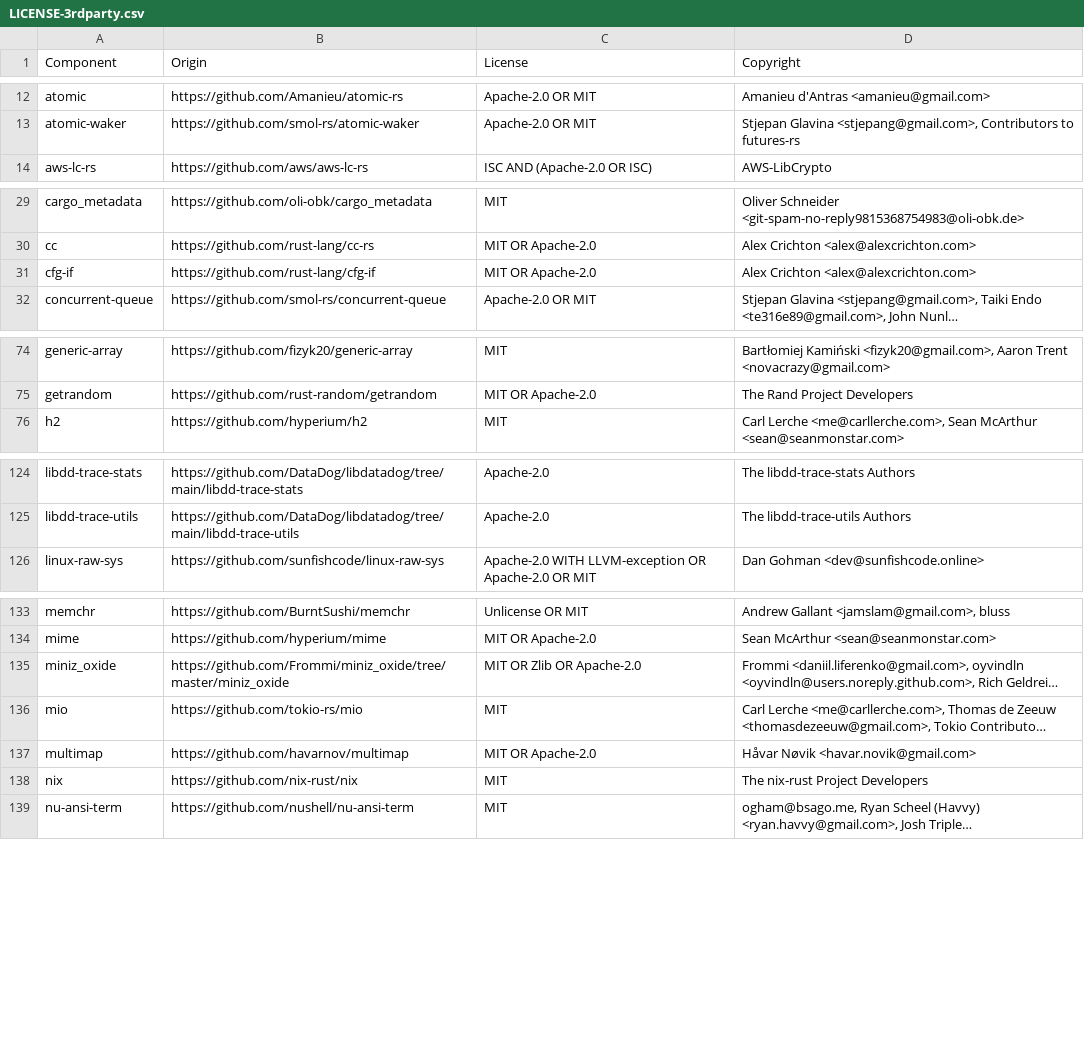
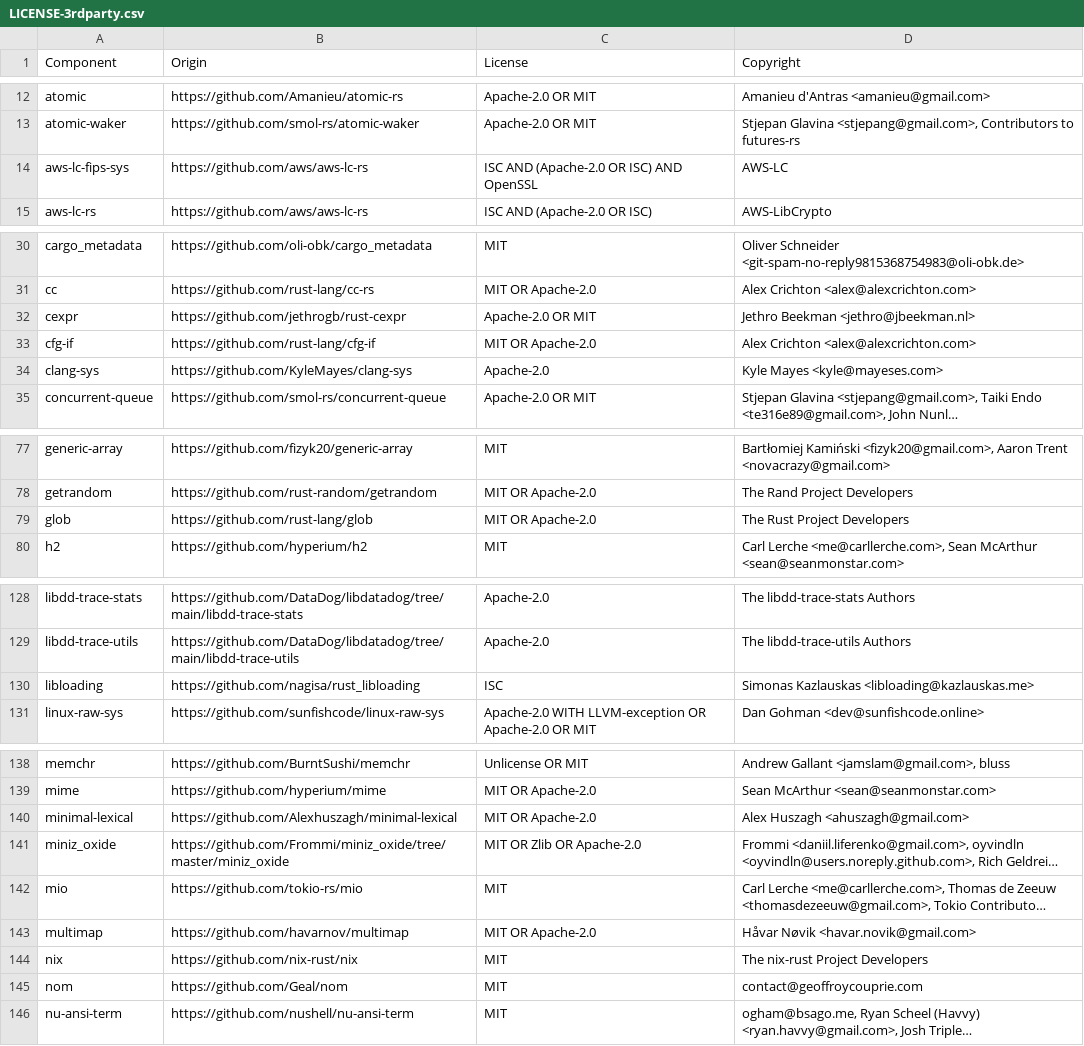
Before and after one commit to DataDog/serverless-components, a CSV file: LICENSE-3rdparty.csv, drawn as a sheet; only a part is shown, gaps mark what is left out; long unchanged cells end in …; the diff names each change by its address in the sheet, - before the commit and + after, or states it on an @@ line.

Commit message:
update 3rd party licenses (#101)

```diff
--- a/LICENSE-3rdparty.csv
+++ b/LICENSE-3rdparty.csv
+row 14: aws-lc-fips-sys | https://github.com/aws/aws-lc-rs | ISC AND (Apache-2.0 OR ISC) AND OpenSSL | AWS-LC
+row 32: cexpr | https://github.com/jethrogb/rust-cexpr | Apache-2.0 OR MIT | Jethro Beekman <jethro@jbeekman.nl>
+row 34: clang-sys | https://github.com/KyleMayes/clang-sys | Apache-2.0 | Kyle Mayes <kyle@mayeses.com>
+row 79: glob | https://github.com/rust-lang/glob | MIT OR Apache-2.0 | The Rust Project Developers
+row 130: libloading | https://github.com/nagisa/rust_libloading | ISC | Simonas Kazlauskas <libloading@kazlauskas.me>
+row 140: minimal-lexical | https://github.com/Alexhuszagh/minimal-lexical | MIT OR Apache-2.0 | Alex Huszagh <ahuszagh@gmail.com>
+row 145: nom | https://github.com/Geal/nom | MIT | contact@geoffroycouprie.com
```
